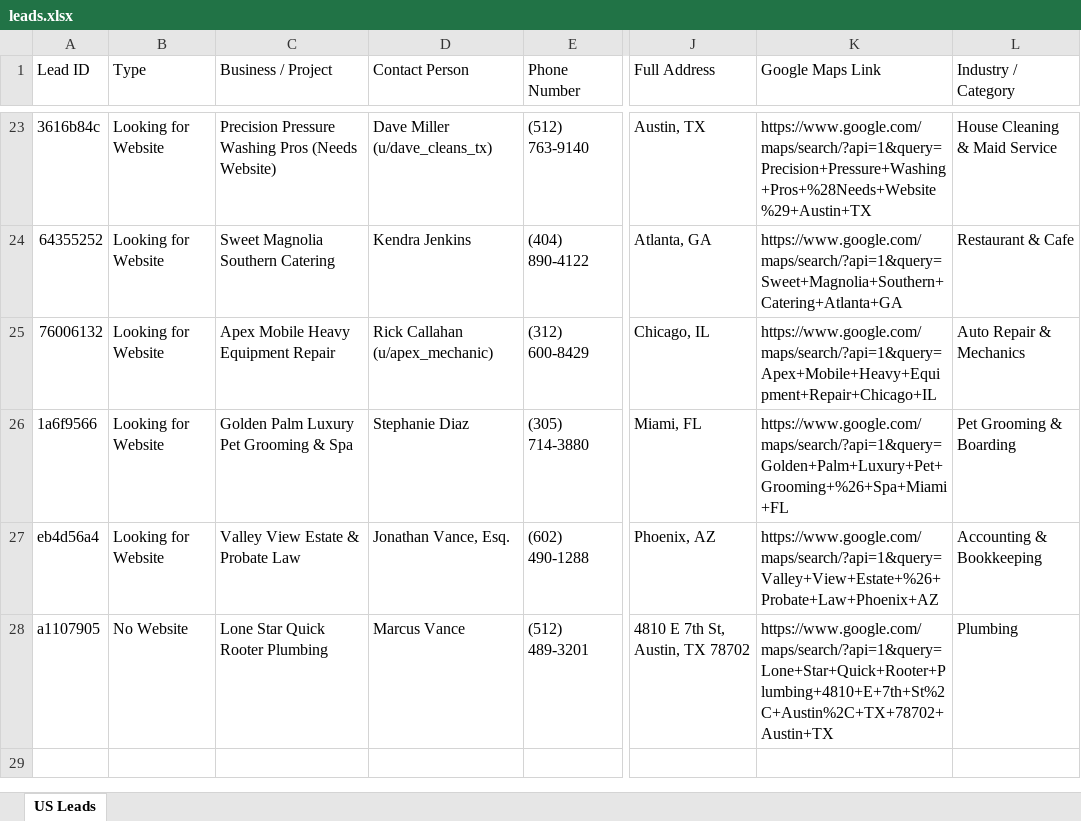
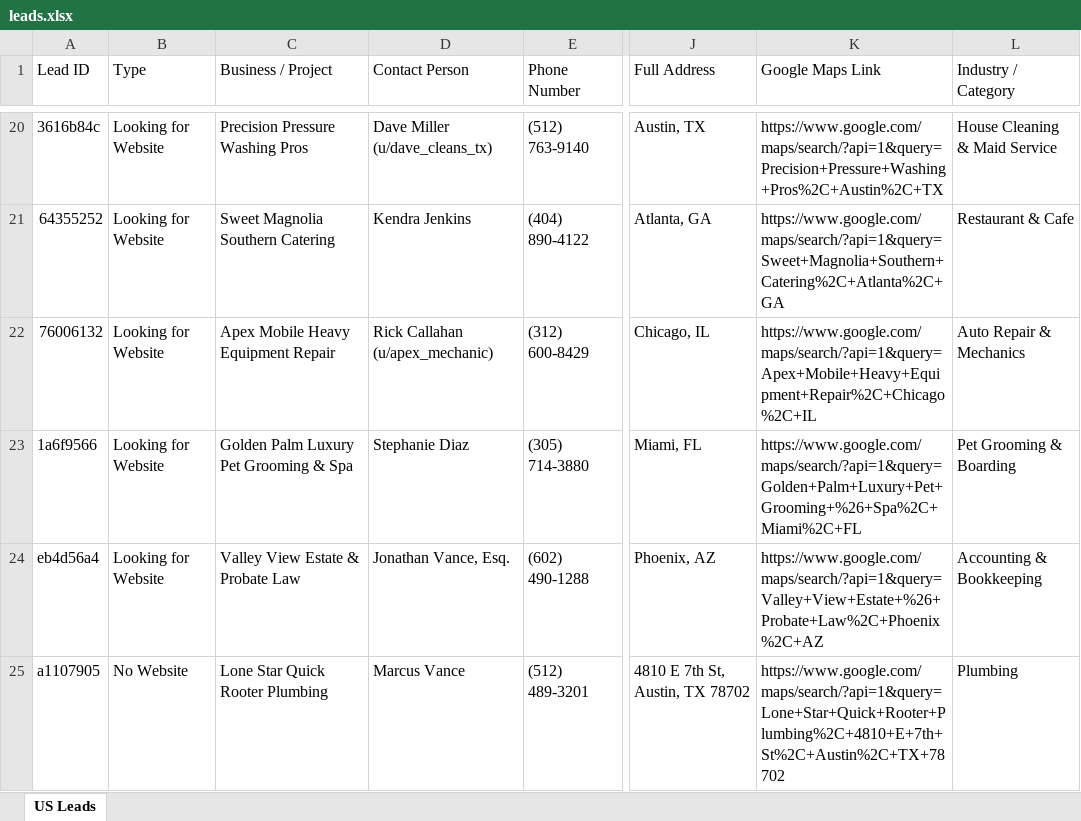
Before and after one commit to shantoshs945-cell/us_lead_finder, an Excel workbook: leads.xlsx, sheet US Leads, drawn as a sheet; only a part is shown, gaps mark what is left out; values as stored, in another font and other column widths than the file's, no cell formats; addresses are those after the commit; the diff covers the shown part only; the diff names each change by its address in the sheet, - before the commit and + after, or states it on an @@ line.

Commit message:
Fix Google Maps URL accuracy, remove noisy vendor records, and refine Socrata filters

```diff
--- a/leads.xlsx (sheet US Leads)
+++ b/leads.xlsx (sheet US Leads)
-C20 (Business / Project): Precision Pressure Washing Pros (Needs Website)
+C20 (Business / Project): Precision Pressure Washing Pros
-K20 (Google Maps Link): https://www.google.com/maps/search/?api=1&query=Precision+Pressure+Washing+Pros+%28Needs+Website%29+Austin+TX
+K20 (Google Maps Link): https://www.google.com/maps/search/?api=1&query=Precision+Pressure+Washing+Pros%2C+Austin%2C+TX
-K21 (Google Maps Link): https://www.google.com/maps/search/?api=1&query=Sweet+Magnolia+Southern+Catering+Atlanta+GA
+K21 (Google Maps Link): https://www.google.com/maps/search/?api=1&query=Sweet+Magnolia+Southern+Catering%2C+Atlanta%2C+GA
-K22 (Google Maps Link): https://www.google.com/maps/search/?api=1&query=Apex+Mobile+Heavy+Equipment+Repair+Chicago+IL
+K22 (Google Maps Link): https://www.google.com/maps/search/?api=1&query=Apex+Mobile+Heavy+Equipment+Repair%2C+Chicago%2C+IL
-K23 (Google Maps Link): https://www.google.com/maps/search/?api=1&query=Golden+Palm+Luxury+Pet+Grooming+%26+Spa+Miami+FL
+K23 (Google Maps Link): https://www.google.com/maps/search/?api=1&query=Golden+Palm+Luxury+Pet+Grooming+%26+Spa%2C+Miami%2C+FL
-K24 (Google Maps Link): https://www.google.com/maps/search/?api=1&query=Valley+View+Estate+%26+Probate+Law+Phoenix+AZ
+K24 (Google Maps Link): https://www.google.com/maps/search/?api=1&query=Valley+View+Estate+%26+Probate+Law%2C+Phoenix%2C+AZ
-K25 (Google Maps Link): https://www.google.com/maps/search/?api=1&query=Lone+Star+Quick+Rooter+Plumbing+4810+E+7th+St%2C+Austin%2C+TX+78702+Austin+TX
+K25 (Google Maps Link): https://www.google.com/maps/search/?api=1&query=Lone+Star+Quick+Rooter+Plumbing%2C+4810+E+7th+St%2C+Austin%2C+TX+78702
```
Also changed, not shown: 12 added rows, 15 removed rows and 6 edited cells elsewhere in this sheet, cell formats, 10 other files.
